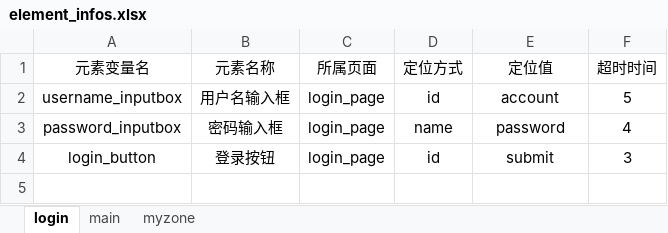
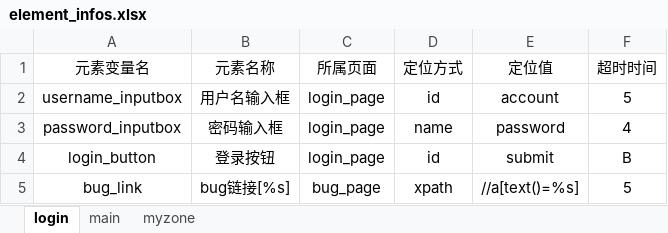
Before and after one commit to qq329999897/PO_UI_Test_Framework, an Excel workbook: element_info_datas/element_infos.xlsx, sheet login, drawn as a sheet; values as stored, in another font and other column widths than the file's, no borders; the diff names each change by its address in the sheet, - before the commit and + after, or states it on an @@ line.

```diff
--- a/element_info_datas/element_infos.xlsx (sheet login)
+++ b/element_info_datas/element_infos.xlsx (sheet login)
-F4 (超时时间): 3
+F4 (超时时间): B
+row 5: bug_link | bug链接[%s] | bug_page | xpath | //a[text()=%s] | 5
```
Also changed, not shown: sheet myzone, 12 other files.
